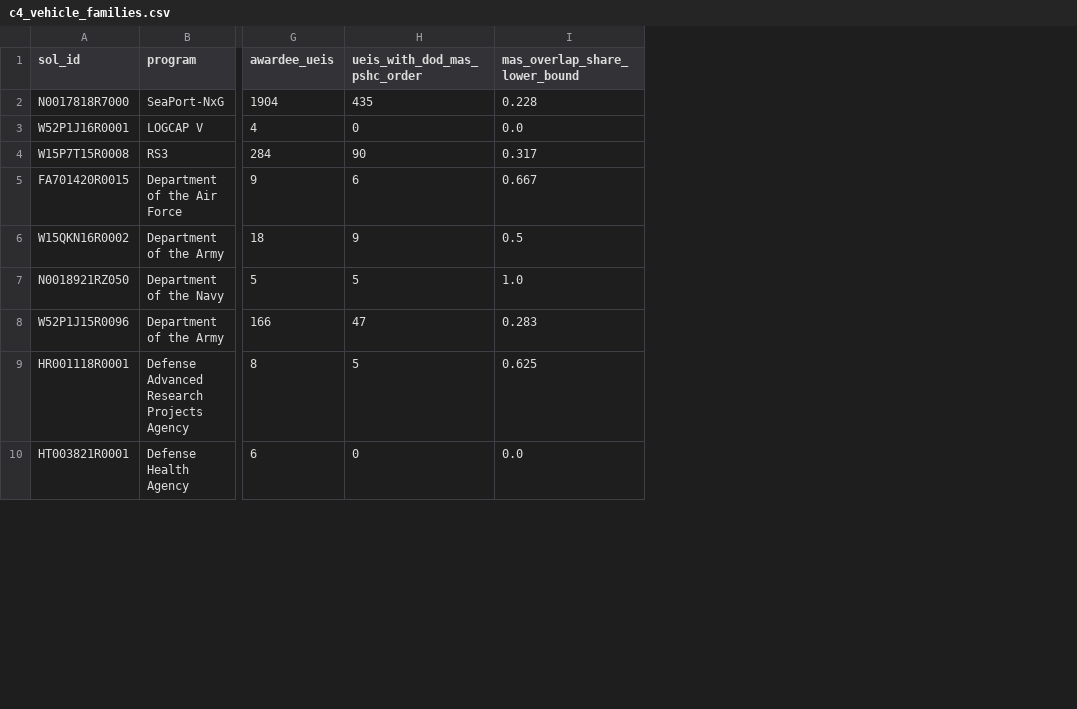
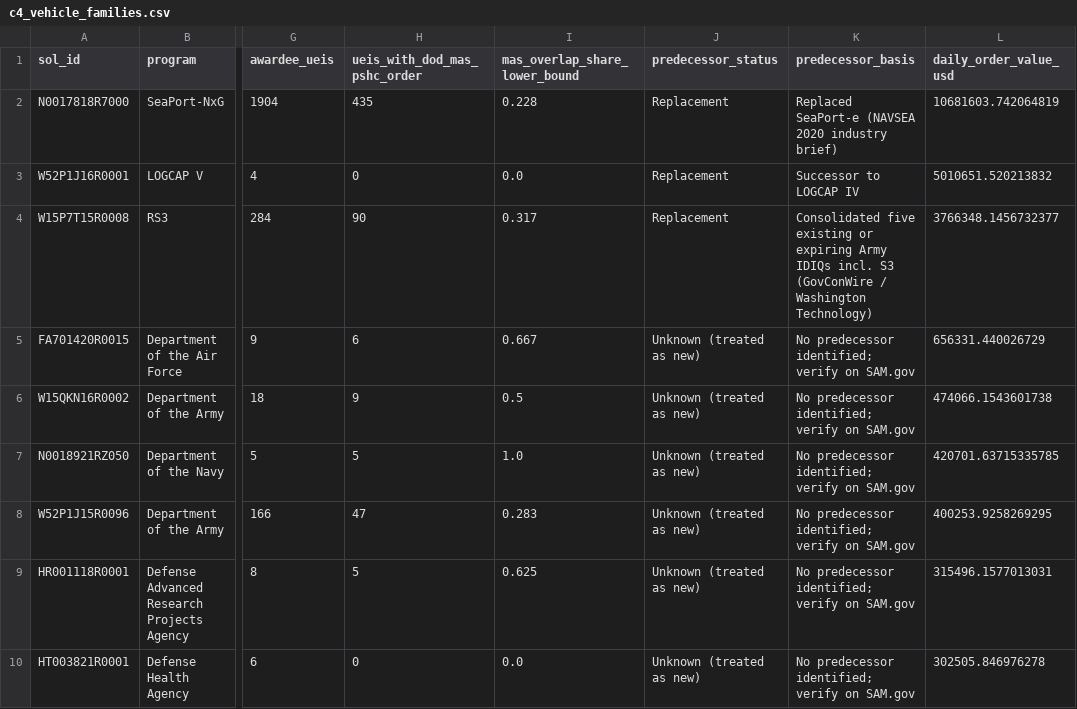
Before and after one commit to adamsymington/pbai-v2, a CSV file: analysis/dow-pshc-palt/output/c4_vehicle_families.csv, drawn as a sheet; only a part is shown, gaps mark what is left out; the diff names each change by its address in the sheet, - before the commit and + after, or states it on an @@ line.

```diff
--- a/analysis/dow-pshc-palt/output/c4_vehicle_families.csv
+++ b/analysis/dow-pshc-palt/output/c4_vehicle_families.csv
+column J (predecessor_status), rows 2-10: Replacement | Replacement | Replacement | Unknown (treated as new) | Unknown (treated as new) | Unknown (treated as new) | Unknown (treated as new) | Unknown (treated as new) | Unknown (treated as new)
+column K (predecessor_basis), rows 2-10: Replaced SeaPort-e (NAVSEA 2020 industry brief) | Successor to LOGCAP IV | Consolidated five existing or expiring Army IDIQs incl. S3 (GovConWire / Washington Technology) | No predecessor identified; verify on SAM.gov | No predecessor identified; verify on SAM.gov | No predecessor identified; verify on SAM.gov | No predecessor identified; verify on SAM.gov | No predecessor identified; verify on SAM.gov | No predecessor identified; verify on SAM.gov
+column L (daily_order_value_usd), rows 2-10: 10681603.742064819 | 5010651.520213832 | 3766348.1456732377 | 656331.440026729 | 474066.1543601738 | 420701.63715335785 | 400253.9258269295 | 315496.1577013031 | 302505.846976278
```
Also changed, not shown: 8 other files.
